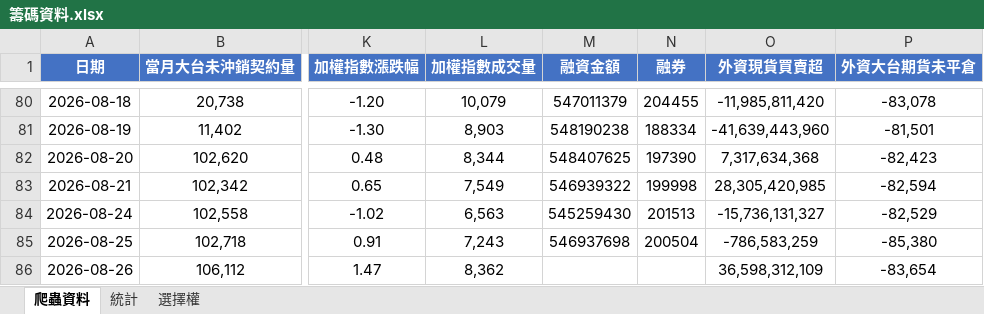
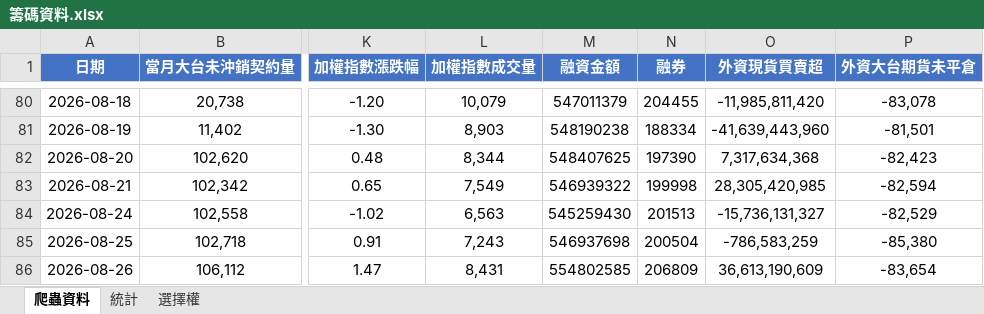
Before and after one commit to Andrew810523/taifex-data, an Excel workbook: 籌碼資料.xlsx, sheet 爬蟲資料, drawn as a sheet; only a part is shown, gaps mark what is left out; values as stored, in another font and other column widths than the file's, no borders; the diff names each change by its address in the sheet, - before the commit and + after, or states it on an @@ line.

```diff
--- a/籌碼資料.xlsx (sheet 爬蟲資料)
+++ b/籌碼資料.xlsx (sheet 爬蟲資料)
-L86 (加權指數成交量): 8,362
+L86 (加權指數成交量): 8,431
-M86 (融資金額): (empty)
+M86 (融資金額): 554802585
-N86 (融券): (empty)
+N86 (融券): 206809
-O86 (外資現貨買賣超): 36,598,312,109
+O86 (外資現貨買賣超): 36,613,190,609
```
Also changed, not shown: sheet 統計, 3 other files.
